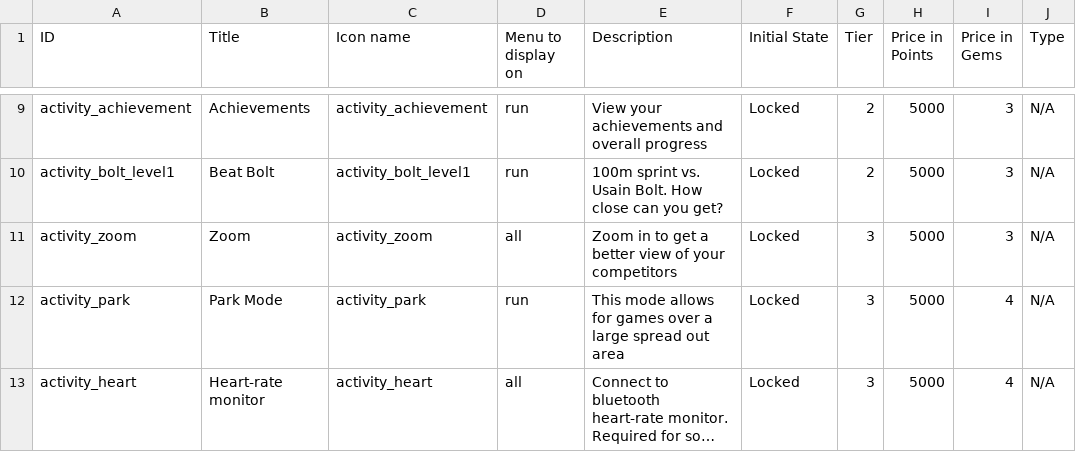
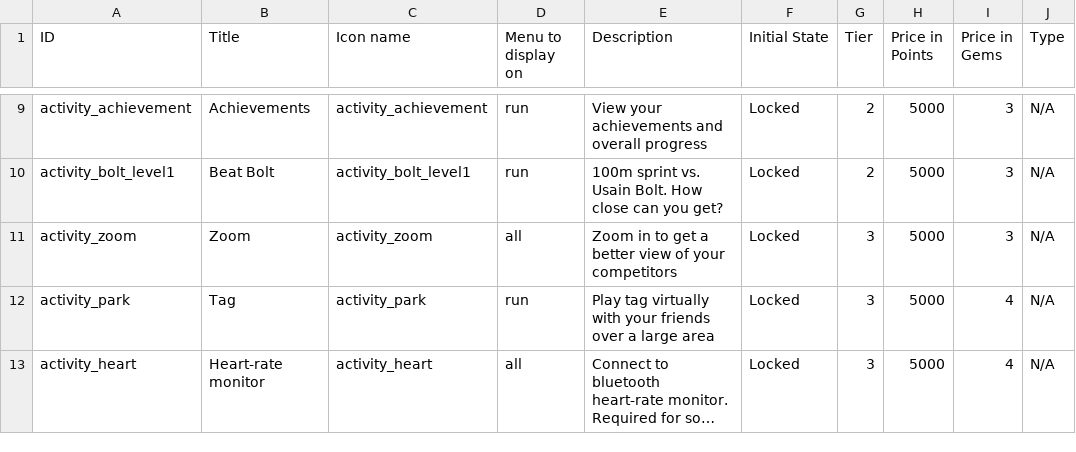
Before and after one commit to weseethrough/UnityApp, a CSV file: GlassFitUnity/Assets/Plugins/Android/res/raw/beta_game_list.csv, drawn as a sheet; only a part is shown, gaps mark what is left out; long unchanged cells end in …; the diff names each change by its address in the sheet, - before the commit and + after, or states it on an @@ line.

Commit message:
Updated games, various menu tutorial changes

```diff
--- a/GlassFitUnity/Assets/Plugins/Android/res/raw/beta_game_list.csv
+++ b/GlassFitUnity/Assets/Plugins/Android/res/raw/beta_game_list.csv
-B12 (Title): Park Mode
+B12 (Title): Tag
-E12 (Description): This mode allows for games over a large spread out area
+E12 (Description): Play tag virtually with your friends over a large area
```
Also changed, not shown: 16 other files.
